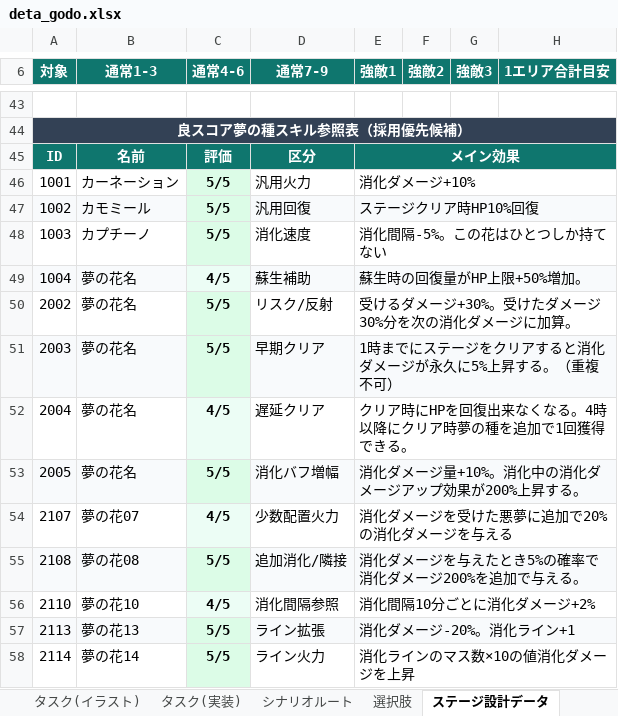
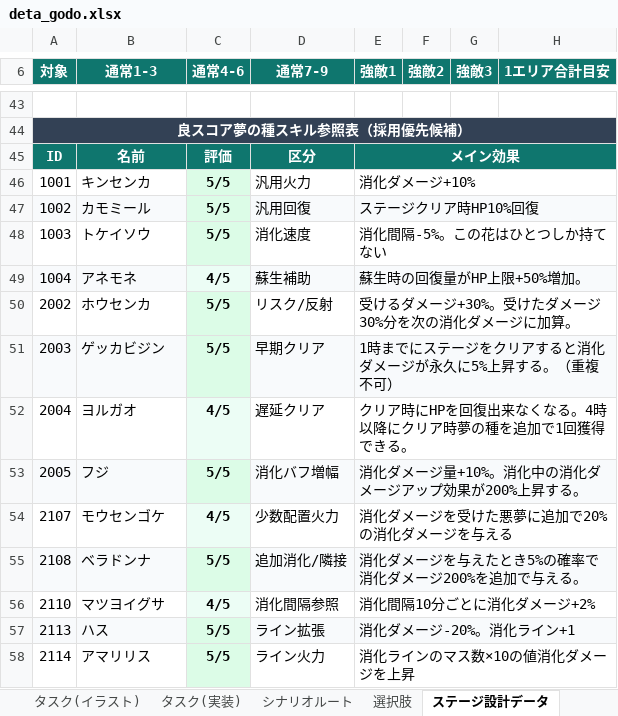
Before and after one commit to rainrumi/GJGJ_2605, an Excel workbook: resource/deta_godo.xlsx, sheet ステージ設計データ, drawn as a sheet; only a part is shown, gaps mark what is left out; values as stored, in another font and other column widths than the file's, no borders; conditional formats not drawn; the diff covers the shown part only; the diff names each change by its address in the sheet, - before the commit and + after, or states it on an @@ line.

```diff
--- a/resource/deta_godo.xlsx (sheet ステージ設計データ)
+++ b/resource/deta_godo.xlsx (sheet ステージ設計データ)
-B46 (通常1-3): カーネーション
+B46 (通常1-3): キンセンカ
-B48 (通常1-3): カプチーノ
+B48 (通常1-3): トケイソウ
-B49 (通常1-3): 夢の花名
+B49 (通常1-3): アネモネ
-B50 (通常1-3): 夢の花名
+B50 (通常1-3): ホウセンカ
-B51 (通常1-3): 夢の花名
+B51 (通常1-3): ゲッカビジン
-B52 (通常1-3): 夢の花名
+B52 (通常1-3): ヨルガオ
-B53 (通常1-3): 夢の花名
+B53 (通常1-3): フジ
-B54 (通常1-3): 夢の花07
+B54 (通常1-3): モウセンゴケ
-B55 (通常1-3): 夢の花08
+B55 (通常1-3): ベラドンナ
-B56 (通常1-3): 夢の花10
+B56 (通常1-3): マツヨイグサ
-B57 (通常1-3): 夢の花13
+B57 (通常1-3): ハス
-B58 (通常1-3): 夢の花14
+B58 (通常1-3): アマリリス
```
Also changed, not shown: 15 edited cells elsewhere in this sheet, 1 other file.
